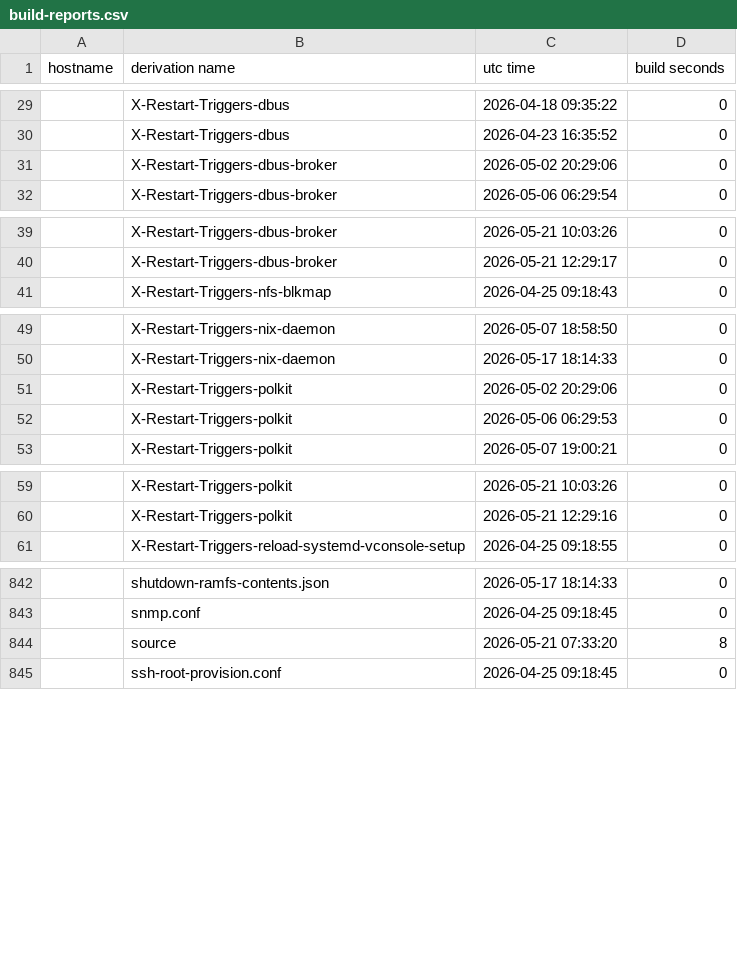
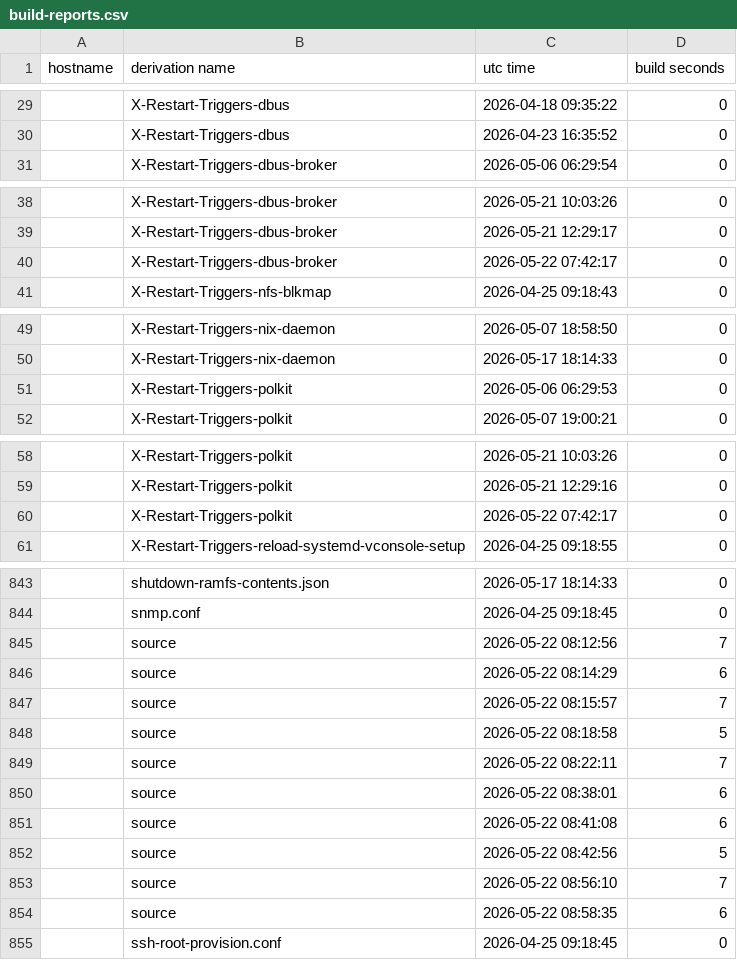
Before and after one commit to lrestj/nixos, a CSV file: .local/state/nix-output-monitor/build-reports.csv, drawn as a sheet; only a part is shown, gaps mark what is left out; the diff covers the shown part only.

```diff
--- a/.local/state/nix-output-monitor/build-reports.csv
+++ b/.local/state/nix-output-monitor/build-reports.csv
@@ -30,3 +30,2 @@ hostname,derivation name,utc time,build seconds
 ,X-Restart-Triggers-dbus,2026-04-23 16:35:52,0
-,X-Restart-Triggers-dbus-broker,2026-05-02 20:29:06,0
 ,X-Restart-Triggers-dbus-broker,2026-05-06 06:29:54,0
@@ -40,2 +39,3 @@ hostname,derivation name,utc time,build seconds
 ,X-Restart-Triggers-dbus-broker,2026-05-21 12:29:17,0
+,X-Restart-Triggers-dbus-broker,2026-05-22 07:42:17,0
 ,X-Restart-Triggers-nfs-blkmap,2026-04-25 09:18:43,0
@@ -50,3 +50,2 @@ hostname,derivation name,utc time,build seconds
 ,X-Restart-Triggers-nix-daemon,2026-05-17 18:14:33,0
-,X-Restart-Triggers-polkit,2026-05-02 20:29:06,0
 ,X-Restart-Triggers-polkit,2026-05-06 06:29:53,0
@@ -60,2 +59,3 @@ hostname,derivation name,utc time,build seconds
 ,X-Restart-Triggers-polkit,2026-05-21 12:29:16,0
+,X-Restart-Triggers-polkit,2026-05-22 07:42:17,0
 ,X-Restart-Triggers-reload-systemd-vconsole-setup,2026-04-25 09:18:55,0
@@ -843,3 +844,12 @@ hostname,derivation name,utc time,build seconds
 ,snmp.conf,2026-04-25 09:18:45,0
-,source,2026-05-21 07:33:20,8
+,source,2026-05-22 08:12:56,7
+,source,2026-05-22 08:14:29,6
+,source,2026-05-22 08:15:57,7
+,source,2026-05-22 08:18:58,5
+,source,2026-05-22 08:22:11,7
+,source,2026-05-22 08:38:01,6
+,source,2026-05-22 08:41:08,6
+,source,2026-05-22 08:42:56,5
+,source,2026-05-22 08:56:10,7
+,source,2026-05-22 08:58:35,6
 ,ssh-root-provision.conf,2026-04-25 09:18:45,0
```
Also changed, not shown: 10 added rows and 8 removed rows elsewhere in this file, 2 other files.
